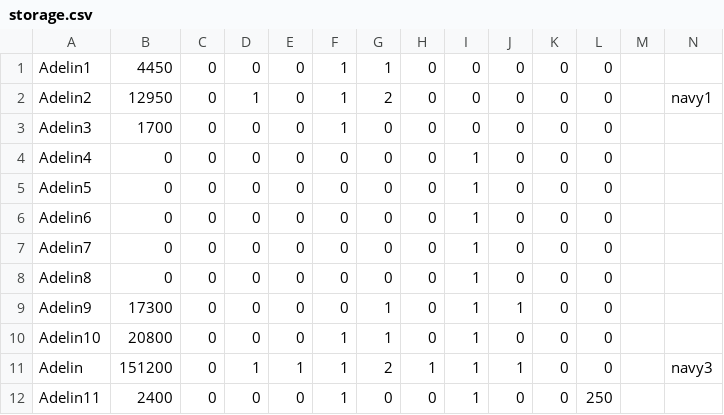
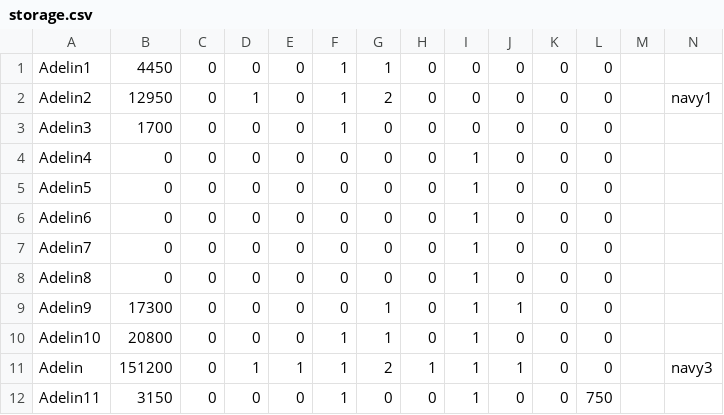
Before and after one commit to HojdaAdelin/GalaxyImpact, a CSV file: storage.csv, drawn as a sheet.

```diff
--- a/storage.csv
+++ b/storage.csv
@@ -11,2 +11,2 @@
 "Adelin","151200","0","1","1","1","2","1","1","1","0","0","","navy3","","",""
-"Adelin11","2400","0","0","0","1","0","0","1","0","0","250","","","","",""
+"Adelin11","3150","0","0","0","1","0","0","1","0","0","750","","","","",""
```
Also changed, not shown: 2 other files.
